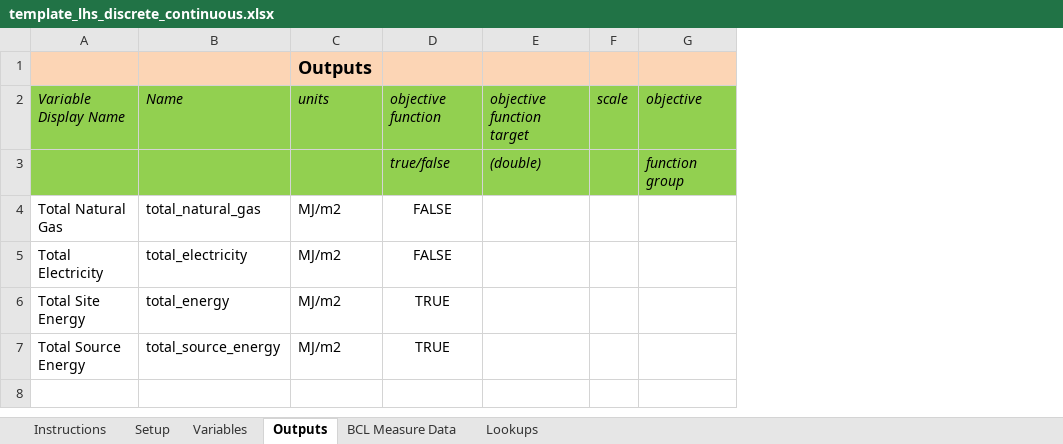
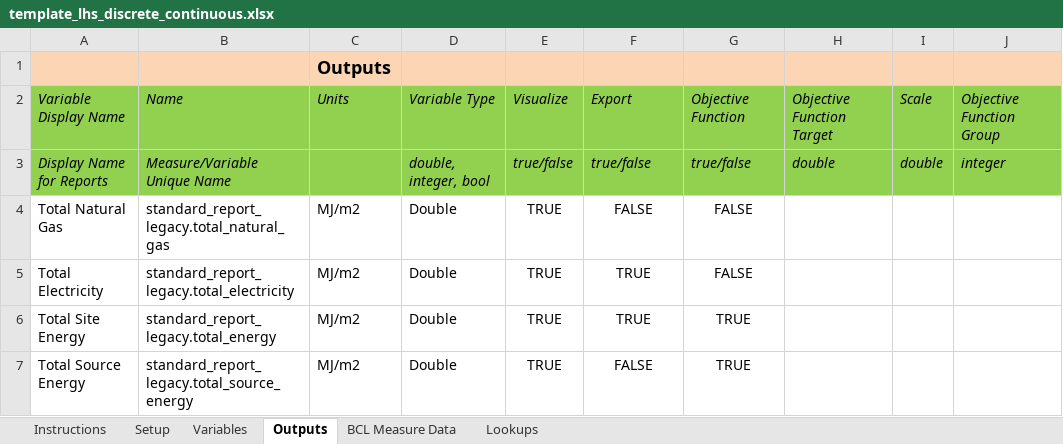
Before and after one commit to NREL/OpenStudio-analysis-spreadsheet, an Excel workbook: projects/template_lhs_discrete_continuous.xlsx, sheet Outputs, drawn as a sheet; values as stored, in another font and other column widths than the file's, no borders; removed rows and columns are numbered as before the commit, all else as after; the diff names each change by its address in the sheet, - before the commit and + after, or states it on an @@ line.

```diff
--- a/projects/template_lhs_discrete_continuous.xlsx (sheet Outputs)
+++ b/projects/template_lhs_discrete_continuous.xlsx (sheet Outputs)
-column B, rows 2-7: Name |  | total_natural_gas | total_electricity | total_energy | total_source_energy
+column B, rows 2-7: Name | Measure/Variable Unique Name | standard_report_legacy.total_natural_gas | standard_report_legacy.total_electricity | standard_report_legacy.total_energy | standard_report_legacy.total_source_energy
+column D, rows 2-7: Variable Type | double, integer, bool | Double | Double | Double | Double
+column E, rows 2-7: Visualize | true/false | TRUE | TRUE | TRUE | TRUE
-column E, rows 2-3: objective function target | (double)
-column F, row 2: scale
-column G, rows 2-3: objective | function group
+column G, rows 2-7: Objective Function | true/false | FALSE | FALSE | TRUE | TRUE
+column H, rows 2-3: Objective Function Target | double
+column I, rows 2-3: Scale | double
+column J, rows 2-3: Objective Function Group | integer
-C2: units
+C2: Units
-F2: objective function
+F2: Export
-A3: (empty)
+A3: Display Name for Reports
-F5: FALSE
+F5: TRUE
-F7: TRUE
+F7: FALSE
```
Also changed, not shown: sheet Variables, sheet Setup, formulas that keep their value, projects/training_NSGA1.xlsx, 2 other files.
